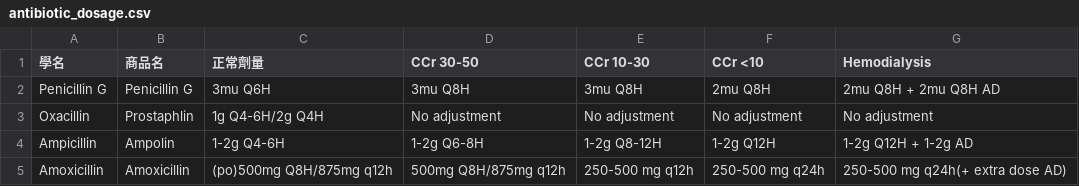
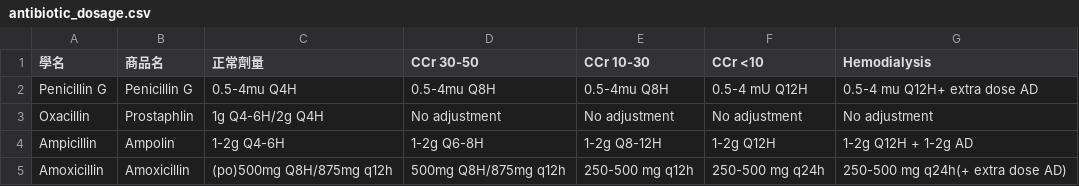
Before and after one commit to ken6411pig/805_ER, a CSV file: antibiotic_dosage.csv, drawn as a sheet; only a part is shown.

Commit message:
Update antibiotic_dosage.csv

```diff
--- a/antibiotic_dosage.csv
+++ b/antibiotic_dosage.csv
@@ -1,3 +1,3 @@
 學名,商品名,正常劑量,CCr 30-50,CCr 10-30,CCr <10,Hemodialysis
-Penicillin G,Penicillin G,3mu Q6H,3mu Q8H,3mu Q8H,2mu Q8H,2mu Q8H + 2mu Q8H AD
+Penicillin G,Penicillin G,0.5-4mu Q4H,0.5-4mu Q8H,0.5-4mu Q8H,0.5-4 mU Q12H,0.5-4 mu Q12H+ extra dose AD
 Oxacillin,Prostaphlin,1g Q4-6H/2g Q4H,No adjustment,No adjustment,No adjustment,No adjustment
```
